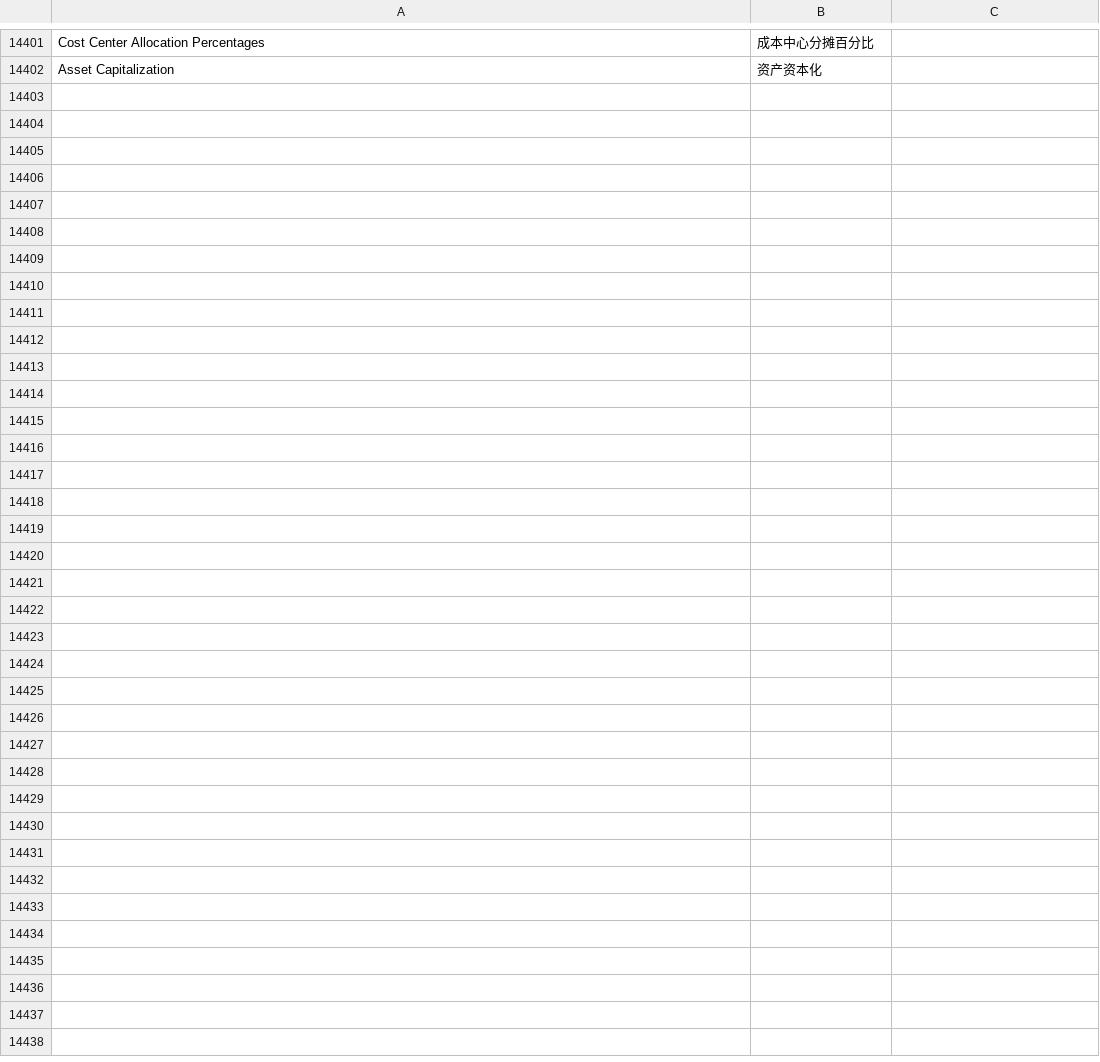
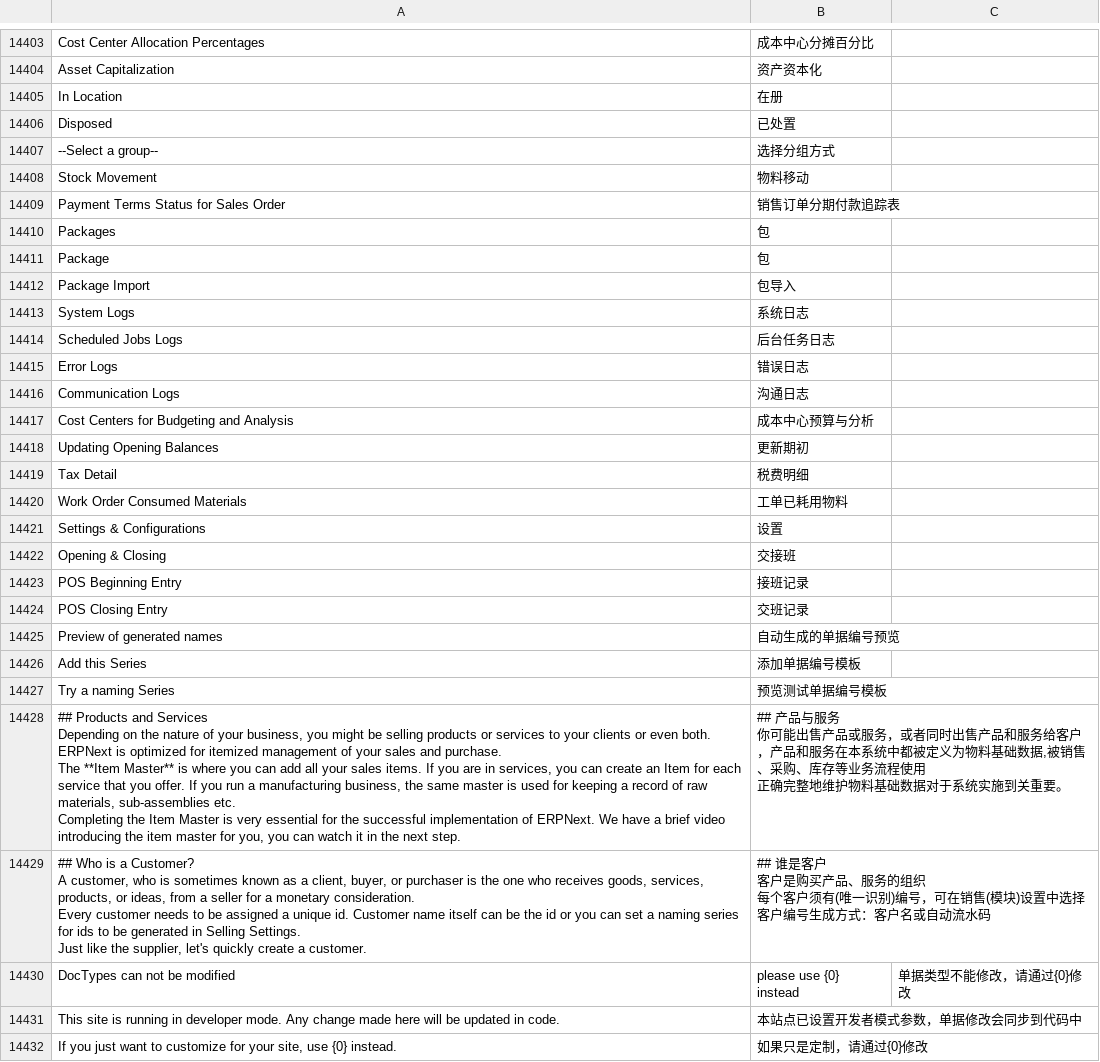
Before and after one commit to z1coyan/erpnext_chinese, a CSV file: erpnext_chinese/translations/zh.csv, drawn as a sheet; only a part is shown, gaps mark what is left out; the diff covers the shown part only.

```diff
--- a/erpnext_chinese/translations/zh.csv
+++ b/erpnext_chinese/translations/zh.csv
@@ -14917 +14919,50 @@ Cost Center Allocation Percentages,成本中心分摊百分比
 Asset Capitalization,资产资本化
+In Location,在册
+Disposed,已处置
+--Select a group--,选择分组方式
+Stock Movement,物料移动
+Payment Terms Status for Sales Order,销售订单分期付款追踪表
+Packages,包
+Package,包
+Package Import,包导入
+System Logs,系统日志
+Scheduled Jobs Logs,后台任务日志
+Error Logs,错误日志
+Communication Logs,沟通日志
+Cost Centers for Budgeting and Analysis,成本中心预算与分析
+Updating Opening Balances,更新期初
+Tax Detail,税费明细
+Work Order Consumed Materials,工单已耗用物料
+Settings & Configurations,设置
+Opening & Closing,交接班
+POS Beginning Entry,接班记录
+POS Closing Entry,交班记录
+Preview of generated names,自动生成的单据编号预览
+Add this Series,添加单据编号模板
+Try a naming Series,预览测试单据编号模板
+"## Products and Services
+
+Depending on the nature of your business, you might be selling products or services to your clients or even both.
+ERPNext is optimized for itemized management of your sales and purchase.
+
+The **Item Master**  is where you can add all your sales items. If you are in services, you can create an Item for each service that you offer. If you run a manufacturing business, the same master is used for keeping a record of raw materials, sub-assemblies etc.
+
+Completing the Item Master is very essential for the successful implementation of ERPNext. We have a brief video introducing the item master for you, you can watch it in the next step.","## 产品与服务
+
+你可能出售产品或服务，或者同时出售产品和服务给客户，产品和服务在本系统中都被定义为物料基础数据,被销售、采购、库存等业务流程使用
+
+正确完整地维护物料基础数据对于系统实施到关重要。"
+"## Who is a Customer?
+
+A customer, who is sometimes known as a client, buyer, or purchaser is the one who receives goods, services, products, or ideas, from a seller for a monetary consideration.
+
+Every customer needs to be assigned a unique id. Customer name itself can be the id or you can set a naming series for ids to be generated in Selling Settings.
+
+Just like the supplier, let's quickly create a customer.","## 谁是客户
+
+客户是购买产品、服务的组织
+
+每个客户须有(唯一识别)编号，可在销售(模块)设置中选择客户编号生成方式：客户名或自动流水码"
+DocTypes can not be modified, please use {0} instead,单据类型不能修改，请通过{0}修改
+This site is running in developer mode. Any change made here will be updated in code.,本站点已设置开发者模式参数，单据修改会同步到代码中
+"If you just want to customize for your site, use {0} instead.",如果只是定制，请通过{0}修改
```
Also changed, not shown: 2 added rows and 1 edited cell elsewhere in this file, 1 other file.
